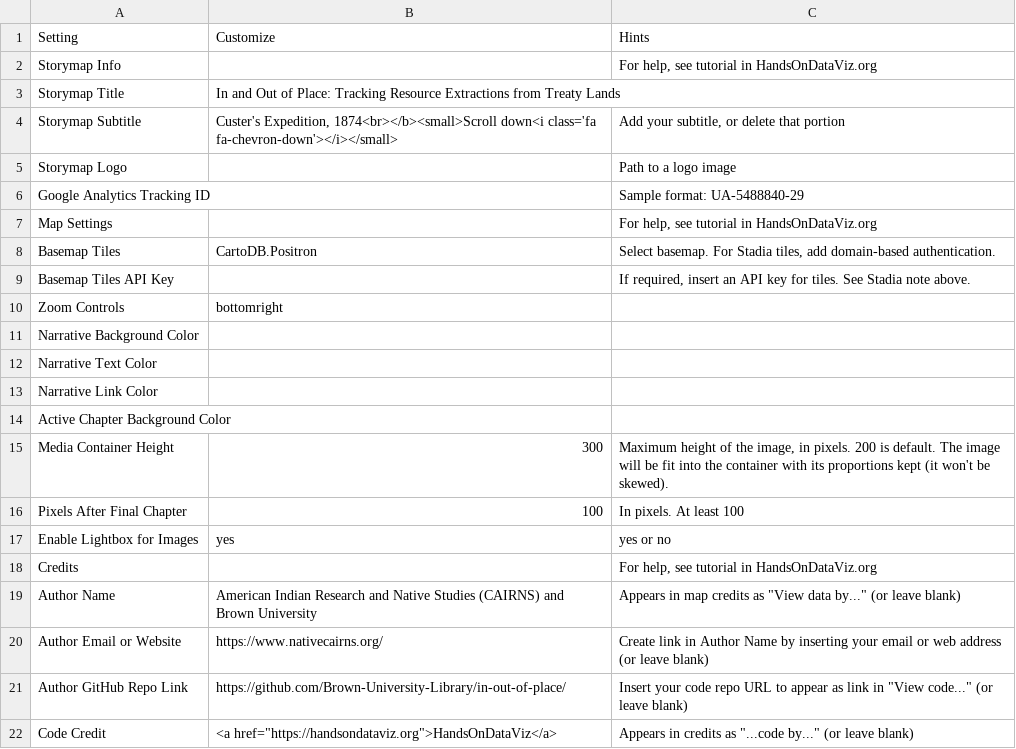
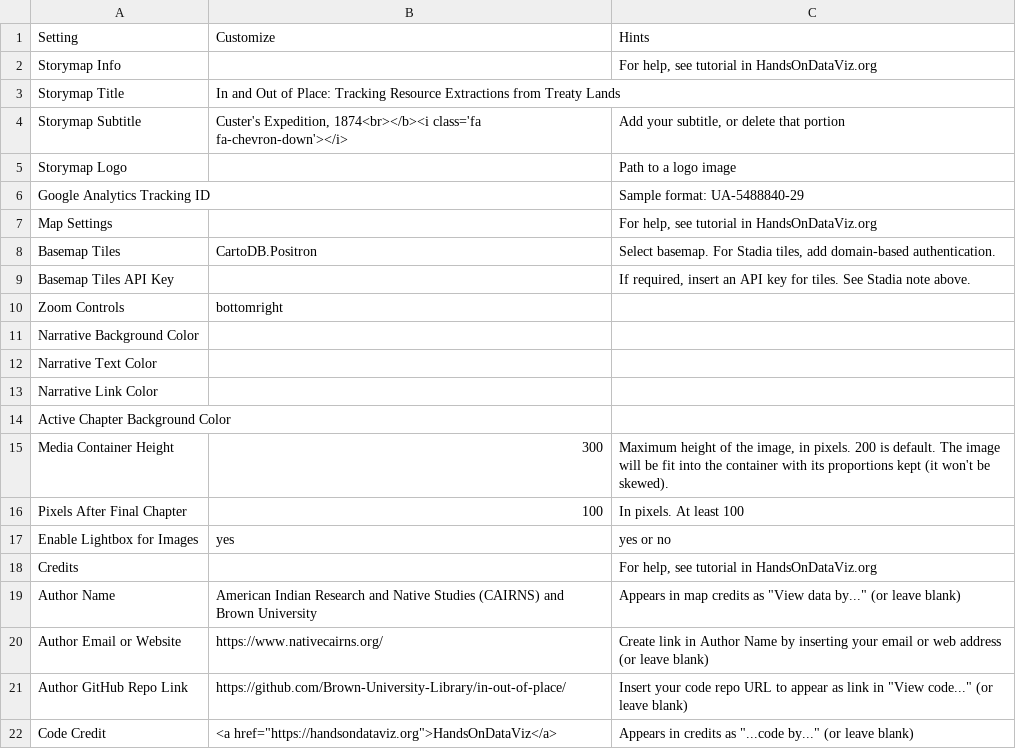
Before and after one commit to Brown-University-Library/ioop, a CSV file: csv/Options.csv, drawn as a sheet.

Commit message:
Update Options.csv

```diff
--- a/csv/Options.csv
+++ b/csv/Options.csv
@@ -3,3 +3,3 @@ Storymap Info,,"For help, see tutorial in HandsOnDataViz.org"
 Storymap Title,In and Out of Place: Tracking Resource Extractions from Treaty Lands,
-Storymap Subtitle,"Custer's Expedition, 1874<br></b><small>Scroll down<i class='fa fa-chevron-down'></i></small>","Add your subtitle, or delete that portion"
+Storymap Subtitle,"Custer's Expedition, 1874<br></b><i class='fa fa-chevron-down'></i>","Add your subtitle, or delete that portion"
 Storymap Logo,,Path to a logo image
```
